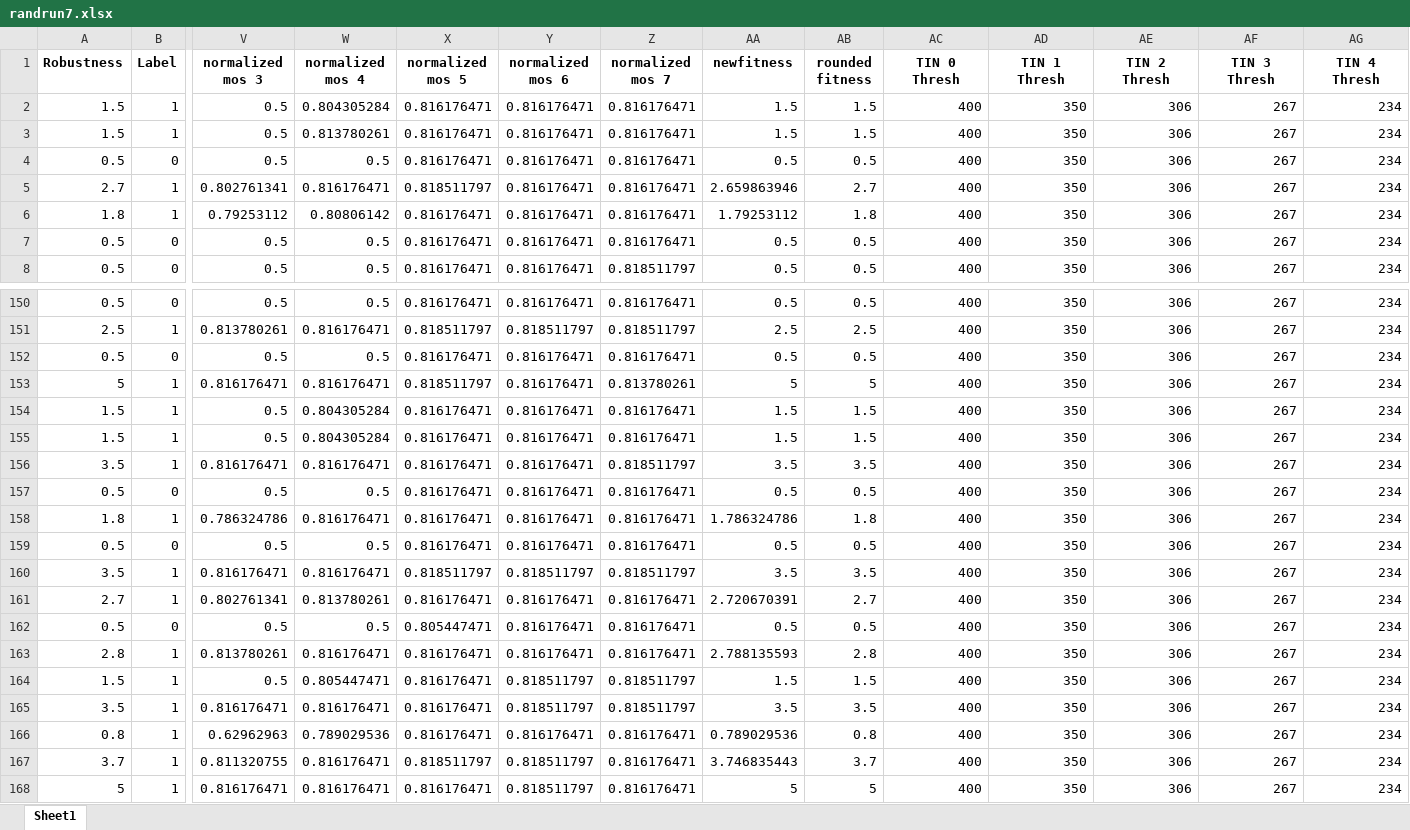
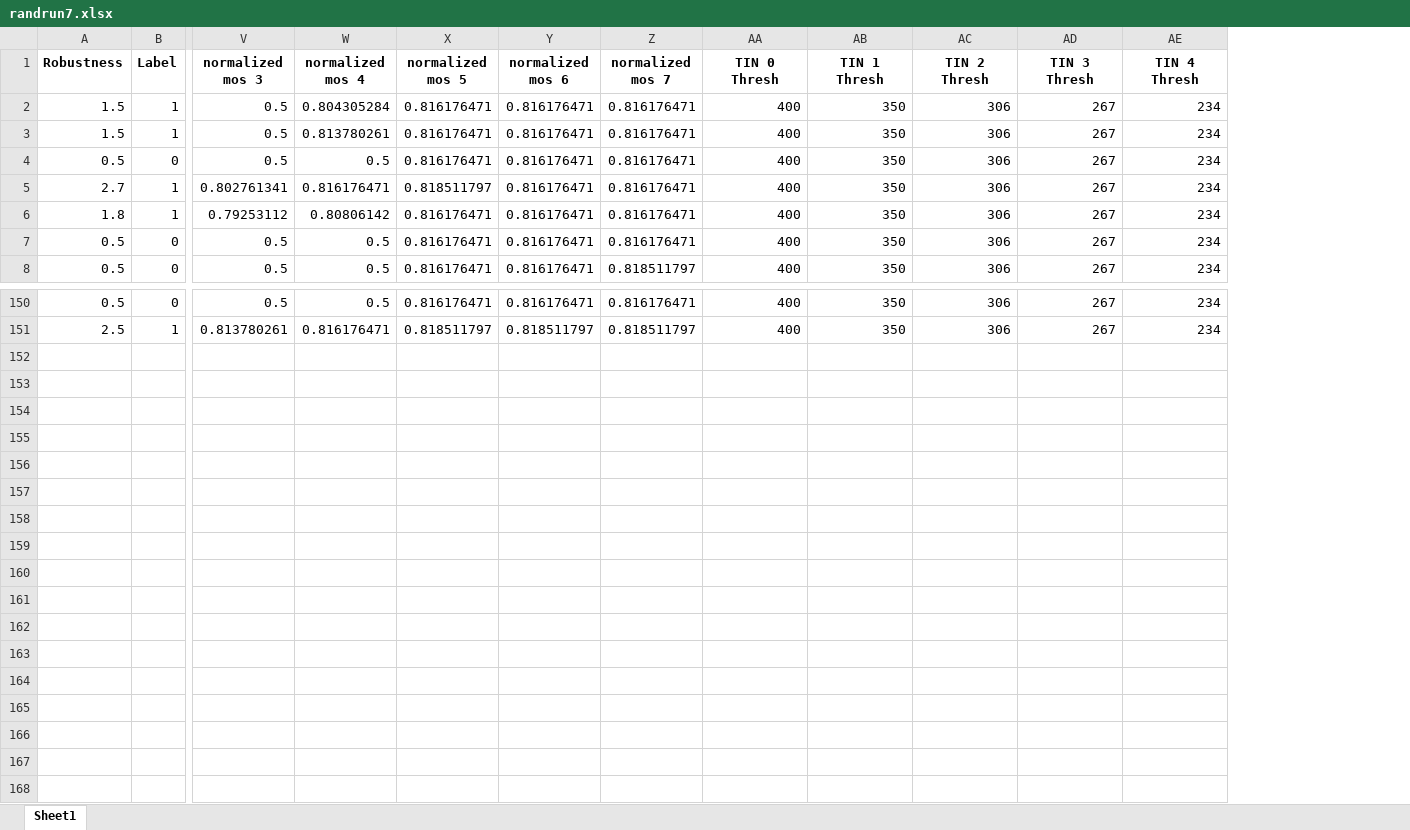
Before and after one commit to anonpaper23/testGenStrat, an Excel workbook: Data/Dataset/NTSS/Random Search/randrun7.xlsx, sheet Sheet1, drawn as a sheet; only a part is shown, gaps mark what is left out; values as stored, in another font and other column widths than the file's, no borders; rows hold the shown columns only; the diff names each change by its address in the sheet, - before the commit and + after, or states it on an @@ line.

```diff
--- a/Data/Dataset/NTSS/Random Search/randrun7.xlsx (sheet Sheet1)
+++ b/Data/Dataset/NTSS/Random Search/randrun7.xlsx (sheet Sheet1)
-column AA (newfitness), rows 2-8: 1.5 | 1.5 | 0.5 | 2.659863946 | 1.79253112 | 0.5 | 0.5; rows 150-151: 0.5 | 2.5
-column AB (rounded fitness), rows 2-8: 1.5 | 1.5 | 0.5 | 2.7 | 1.8 | 0.5 | 0.5; rows 150-151: 0.5 | 2.5
-row 152: 0.5 | 0 | 0.5 | 0.5 | 0.816176471 | 0.816176471 | 0.816176471 | 0.5 | 0.5 | 400 | 350 | 306 | 267 | 234
-row 153: 5 | 1 | 0.816176471 | 0.816176471 | 0.818511797 | 0.816176471 | 0.813780261 | 5 | 5 | 400 | 350 | 306 | 267 | 234
-row 154: 1.5 | 1 | 0.5 | 0.804305284 | 0.816176471 | 0.816176471 | 0.816176471 | 1.5 | 1.5 | 400 | 350 | 306 | 267 | 234
-row 155: 1.5 | 1 | 0.5 | 0.804305284 | 0.816176471 | 0.816176471 | 0.816176471 | 1.5 | 1.5 | 400 | 350 | 306 | 267 | 234
-row 156: 3.5 | 1 | 0.816176471 | 0.816176471 | 0.816176471 | 0.816176471 | 0.818511797 | 3.5 | 3.5 | 400 | 350 | 306 | 267 | 234
-row 157: 0.5 | 0 | 0.5 | 0.5 | 0.816176471 | 0.816176471 | 0.816176471 | 0.5 | 0.5 | 400 | 350 | 306 | 267 | 234
-row 158: 1.8 | 1 | 0.786324786 | 0.816176471 | 0.816176471 | 0.816176471 | 0.816176471 | 1.786324786 | 1.8 | 400 | 350 | 306 | 267 | 234
-row 159: 0.5 | 0 | 0.5 | 0.5 | 0.816176471 | 0.816176471 | 0.816176471 | 0.5 | 0.5 | 400 | 350 | 306 | 267 | 234
-row 160: 3.5 | 1 | 0.816176471 | 0.816176471 | 0.818511797 | 0.818511797 | 0.818511797 | 3.5 | 3.5 | 400 | 350 | 306 | 267 | 234
-row 161: 2.7 | 1 | 0.802761341 | 0.813780261 | 0.816176471 | 0.816176471 | 0.816176471 | 2.720670391 | 2.7 | 400 | 350 | 306 | 267 | 234
-row 162: 0.5 | 0 | 0.5 | 0.5 | 0.805447471 | 0.816176471 | 0.816176471 | 0.5 | 0.5 | 400 | 350 | 306 | 267 | 234
-row 163: 2.8 | 1 | 0.813780261 | 0.816176471 | 0.816176471 | 0.816176471 | 0.816176471 | 2.788135593 | 2.8 | 400 | 350 | 306 | 267 | 234
-row 164: 1.5 | 1 | 0.5 | 0.805447471 | 0.816176471 | 0.818511797 | 0.818511797 | 1.5 | 1.5 | 400 | 350 | 306 | 267 | 234
-row 165: 3.5 | 1 | 0.816176471 | 0.816176471 | 0.816176471 | 0.818511797 | 0.818511797 | 3.5 | 3.5 | 400 | 350 | 306 | 267 | 234
-row 166: 0.8 | 1 | 0.62962963 | 0.789029536 | 0.816176471 | 0.816176471 | 0.816176471 | 0.789029536 | 0.8 | 400 | 350 | 306 | 267 | 234
-row 167: 3.7 | 1 | 0.811320755 | 0.816176471 | 0.818511797 | 0.818511797 | 0.816176471 | 3.746835443 | 3.7 | 400 | 350 | 306 | 267 | 234
-row 168: 5 | 1 | 0.816176471 | 0.816176471 | 0.816176471 | 0.818511797 | 0.816176471 | 5 | 5 | 400 | 350 | 306 | 267 | 234
```
Also changed, not shown: Data/Dataset/NTSS/Random Search/randrun10.xlsx, Data/Dataset/NTSS/Random Search/randrun5.xlsx, 7 other files.
